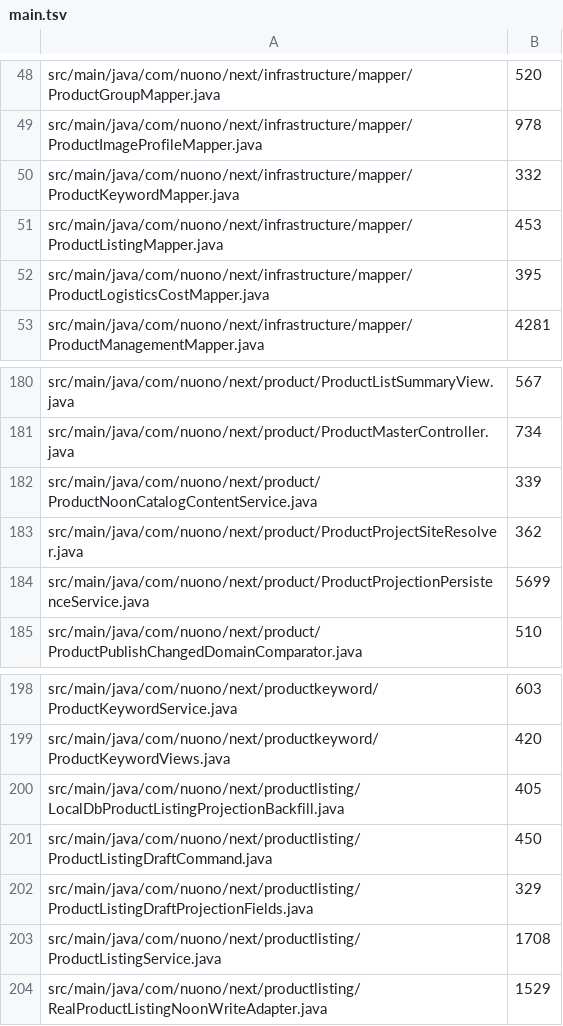
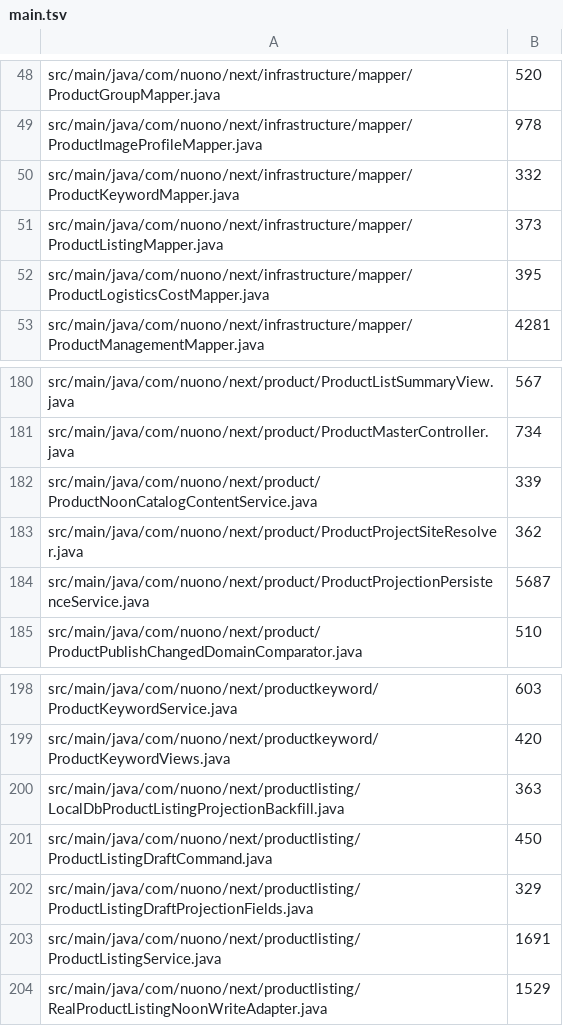
Before and after one commit to gromy92/nuono-next-backend, a TSV file: .github/source-size-baseline/main.tsv, drawn as a sheet; only a part is shown, gaps mark what is left out.

```diff
--- a/.github/source-size-baseline/main.tsv
+++ b/.github/source-size-baseline/main.tsv
@@ -50,3 +50,3 @@ src/main/java/com/nuono/next/infrastructure/mapper/ProductImageProfileMapper.jav
 src/main/java/com/nuono/next/infrastructure/mapper/ProductKeywordMapper.java	332
-src/main/java/com/nuono/next/infrastructure/mapper/ProductListingMapper.java	453
+src/main/java/com/nuono/next/infrastructure/mapper/ProductListingMapper.java	373
 src/main/java/com/nuono/next/infrastructure/mapper/ProductLogisticsCostMapper.java	395
@@ -183,3 +183,3 @@ src/main/java/com/nuono/next/product/ProductNoonCatalogContentService.java	339
 src/main/java/com/nuono/next/product/ProductProjectSiteResolver.java	362
-src/main/java/com/nuono/next/product/ProductProjectionPersistenceService.java	5699
+src/main/java/com/nuono/next/product/ProductProjectionPersistenceService.java	5687
 src/main/java/com/nuono/next/product/ProductPublishChangedDomainComparator.java	510
@@ -199,6 +199,6 @@ src/main/java/com/nuono/next/productkeyword/ProductKeywordService.java	603
 src/main/java/com/nuono/next/productkeyword/ProductKeywordViews.java	420
-src/main/java/com/nuono/next/productlisting/LocalDbProductListingProjectionBackfill.java	405
+src/main/java/com/nuono/next/productlisting/LocalDbProductListingProjectionBackfill.java	363
 src/main/java/com/nuono/next/productlisting/ProductListingDraftCommand.java	450
 src/main/java/com/nuono/next/productlisting/ProductListingDraftProjectionFields.java	329
-src/main/java/com/nuono/next/productlisting/ProductListingService.java	1708
+src/main/java/com/nuono/next/productlisting/ProductListingService.java	1691
 src/main/java/com/nuono/next/productlisting/RealProductListingNoonWriteAdapter.java	1529
```
Also changed, not shown: .github/source-size-baseline/test.tsv, 39 other files.
